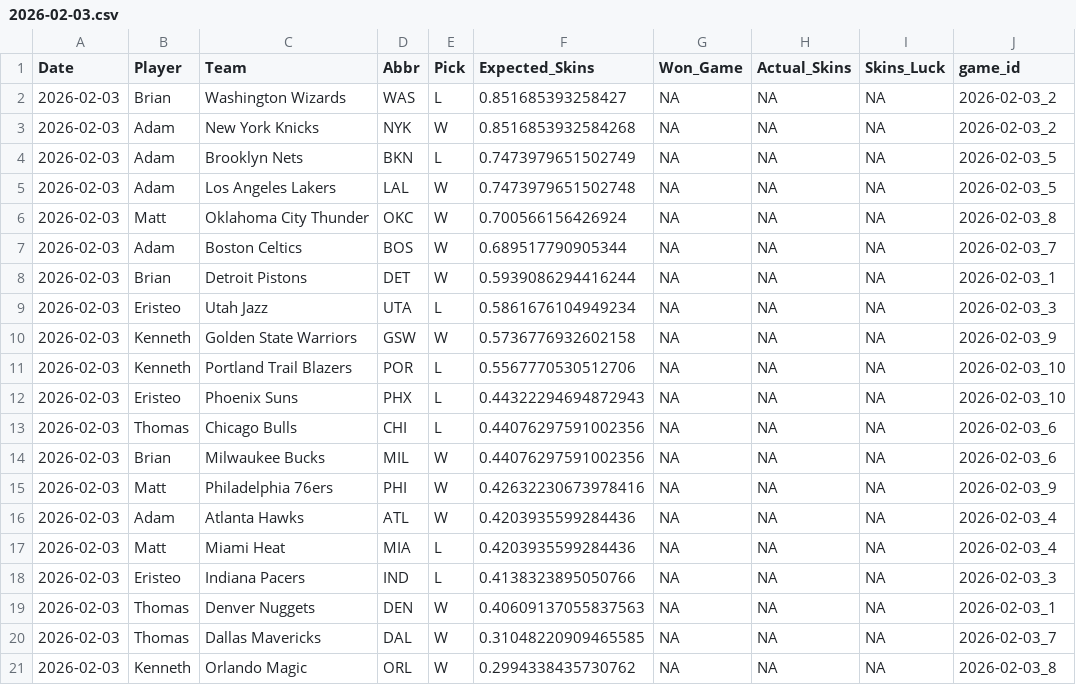
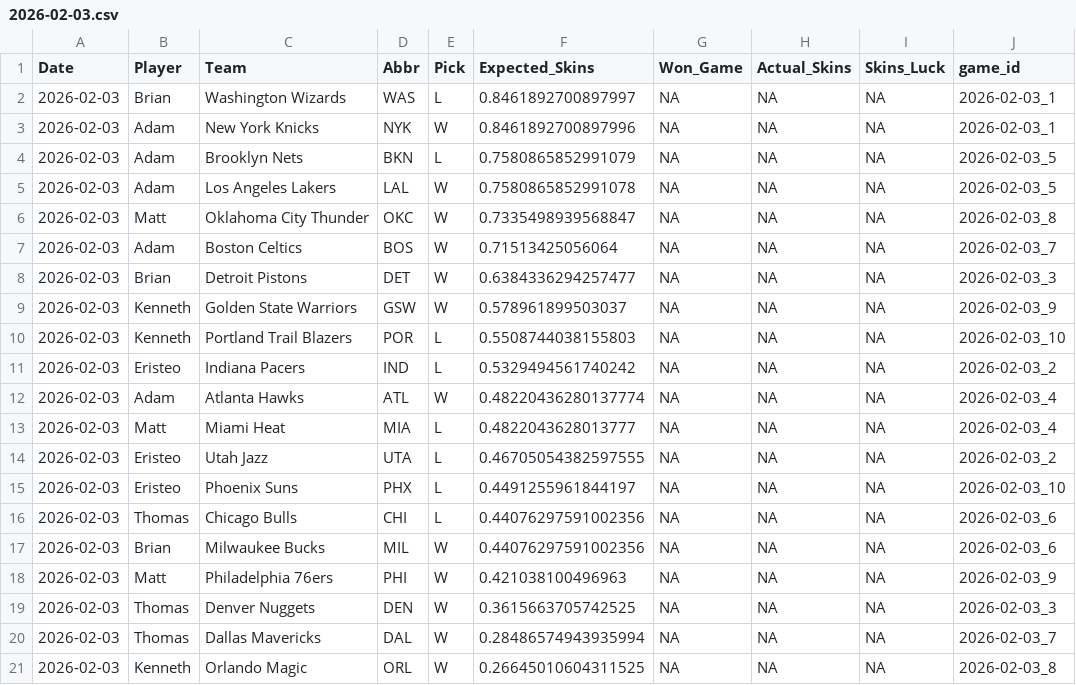
Before and after one commit to ejperez2/Daily-Skins-Matchups, a CSV file: skins_history/2026-02-03.csv, drawn as a sheet.

```diff
--- a/skins_history/2026-02-03.csv
+++ b/skins_history/2026-02-03.csv
@@ -1,21 +1,21 @@
 Date,Player,Team,Abbr,Pick,Expected_Skins,Won_Game,Actual_Skins,Skins_Luck,game_id
-2026-02-03,Brian,Washington Wizards,WAS,L,0.851685393258427,NA,NA,NA,2026-02-03_2
-2026-02-03,Adam,New York Knicks,NYK,W,0.8516853932584268,NA,NA,NA,2026-02-03_2
-2026-02-03,Adam,Brooklyn Nets,BKN,L,0.7473979651502749,NA,NA,NA,2026-02-03_5
-2026-02-03,Adam,Los Angeles Lakers,LAL,W,0.7473979651502748,NA,NA,NA,2026-02-03_5
-2026-02-03,Matt,Oklahoma City Thunder,OKC,W,0.700566156426924,NA,NA,NA,2026-02-03_8
-2026-02-03,Adam,Boston Celtics,BOS,W,0.689517790905344,NA,NA,NA,2026-02-03_7
-2026-02-03,Brian,Detroit Pistons,DET,W,0.5939086294416244,NA,NA,NA,2026-02-03_1
-2026-02-03,Eristeo,Utah Jazz,UTA,L,0.5861676104949234,NA,NA,NA,2026-02-03_3
-2026-02-03,Kenneth,Golden State Warriors,GSW,W,0.5736776932602158,NA,NA,NA,2026-02-03_9
-2026-02-03,Kenneth,Portland Trail Blazers,POR,L,0.5567770530512706,NA,NA,NA,2026-02-03_10
-2026-02-03,Eristeo,Phoenix Suns,PHX,L,0.44322294694872943,NA,NA,NA,2026-02-03_10
+2026-02-03,Brian,Washington Wizards,WAS,L,0.8461892700897997,NA,NA,NA,2026-02-03_1
+2026-02-03,Adam,New York Knicks,NYK,W,0.8461892700897996,NA,NA,NA,2026-02-03_1
+2026-02-03,Adam,Brooklyn Nets,BKN,L,0.7580865852991079,NA,NA,NA,2026-02-03_5
+2026-02-03,Adam,Los Angeles Lakers,LAL,W,0.7580865852991078,NA,NA,NA,2026-02-03_5
+2026-02-03,Matt,Oklahoma City Thunder,OKC,W,0.7335498939568847,NA,NA,NA,2026-02-03_8
+2026-02-03,Adam,Boston Celtics,BOS,W,0.71513425056064,NA,NA,NA,2026-02-03_7
+2026-02-03,Brian,Detroit Pistons,DET,W,0.6384336294257477,NA,NA,NA,2026-02-03_3
+2026-02-03,Kenneth,Golden State Warriors,GSW,W,0.578961899503037,NA,NA,NA,2026-02-03_9
+2026-02-03,Kenneth,Portland Trail Blazers,POR,L,0.5508744038155803,NA,NA,NA,2026-02-03_10
+2026-02-03,Eristeo,Indiana Pacers,IND,L,0.5329494561740242,NA,NA,NA,2026-02-03_2
+2026-02-03,Adam,Atlanta Hawks,ATL,W,0.48220436280137774,NA,NA,NA,2026-02-03_4
+2026-02-03,Matt,Miami Heat,MIA,L,0.4822043628013777,NA,NA,NA,2026-02-03_4
+2026-02-03,Eristeo,Utah Jazz,UTA,L,0.46705054382597555,NA,NA,NA,2026-02-03_2
+2026-02-03,Eristeo,Phoenix Suns,PHX,L,0.4491255961844197,NA,NA,NA,2026-02-03_10
 2026-02-03,Thomas,Chicago Bulls,CHI,L,0.44076297591002356,NA,NA,NA,2026-02-03_6
 2026-02-03,Brian,Milwaukee Bucks,MIL,W,0.44076297591002356,NA,NA,NA,2026-02-03_6
-2026-02-03,Matt,Philadelphia 76ers,PHI,W,0.42632230673978416,NA,NA,NA,2026-02-03_9
-2026-02-03,Adam,Atlanta Hawks,ATL,W,0.4203935599284436,NA,NA,NA,2026-02-03_4
-2026-02-03,Matt,Miami Heat,MIA,L,0.4203935599284436,NA,NA,NA,2026-02-03_4
-2026-02-03,Eristeo,Indiana Pacers,IND,L,0.4138323895050766,NA,NA,NA,2026-02-03_3
-2026-02-03,Thomas,Denver Nuggets,DEN,W,0.40609137055837563,NA,NA,NA,2026-02-03_1
-2026-02-03,Thomas,Dallas Mavericks,DAL,W,0.31048220909465585,NA,NA,NA,2026-02-03_7
-2026-02-03,Kenneth,Orlando Magic,ORL,W,0.2994338435730762,NA,NA,NA,2026-02-03_8
+2026-02-03,Matt,Philadelphia 76ers,PHI,W,0.421038100496963,NA,NA,NA,2026-02-03_9
+2026-02-03,Thomas,Denver Nuggets,DEN,W,0.3615663705742525,NA,NA,NA,2026-02-03_3
+2026-02-03,Thomas,Dallas Mavericks,DAL,W,0.28486574943935994,NA,NA,NA,2026-02-03_7
+2026-02-03,Kenneth,Orlando Magic,ORL,W,0.26645010604311525,NA,NA,NA,2026-02-03_8
```
